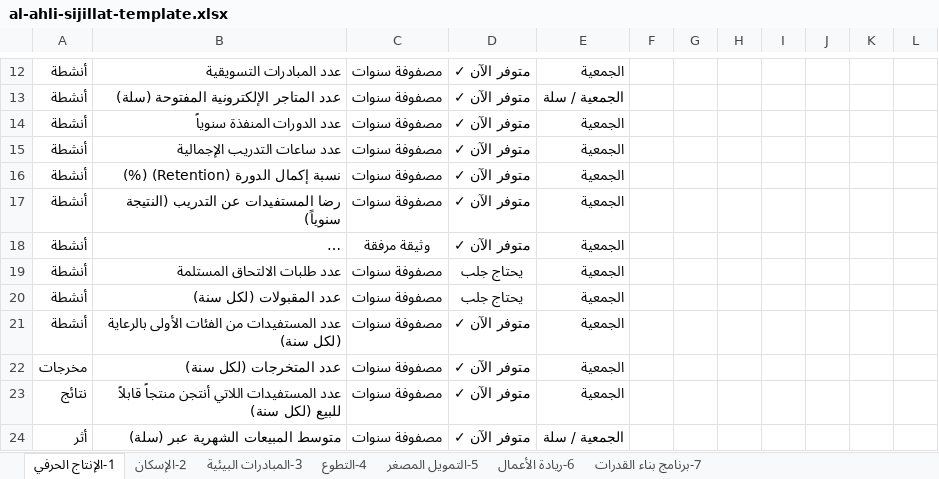
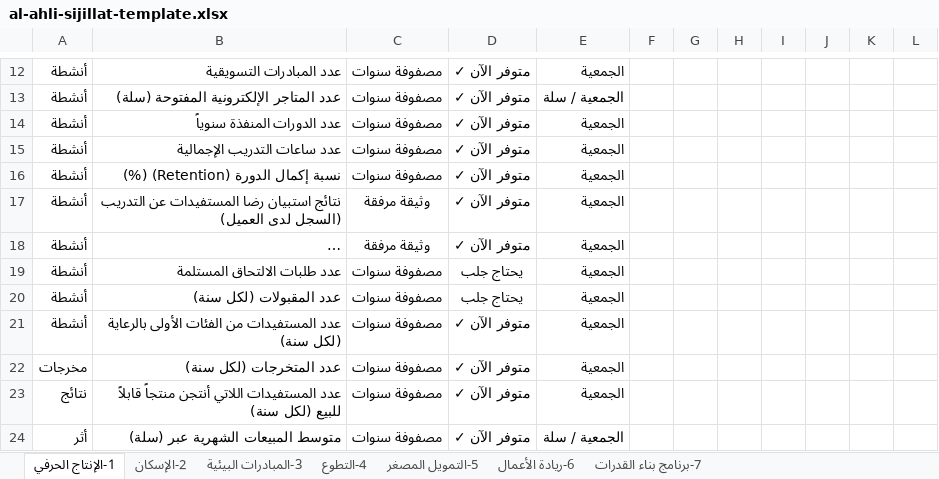
Before and after one commit to baraab-bit/al-ahli-sijillat, an Excel workbook: al-ahli-sijillat-template.xlsx, sheet 1-الإنتاج الحرفي, drawn as a sheet; only a part is shown, gaps mark what is left out; long unchanged cells end in …; values as stored, in another font and other column widths than the file's, no borders; the diff names each change by its address in the sheet, - before the commit and + after, or states it on an @@ line.

```diff
--- a/al-ahli-sijillat-template.xlsx (sheet 1-الإنتاج الحرفي)
+++ b/al-ahli-sijillat-template.xlsx (sheet 1-الإنتاج الحرفي)
-B17: رضا المستفيدات عن التدريب (النتيجة سنوياً)
+B17: نتائج استبيان رضا المستفيدات عن التدريب (السجل لدى العميل)
-C17: مصفوفة سنوات
+C17: وثيقة مرفقة
```
Also changed, not shown: 3 other files.
